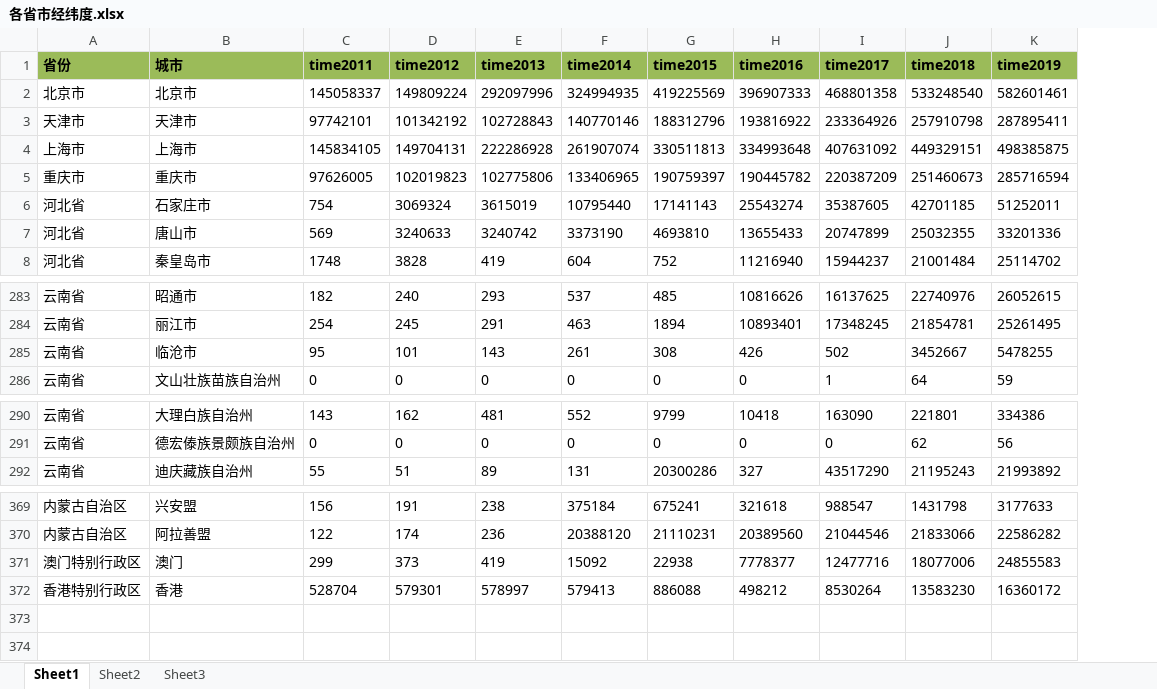
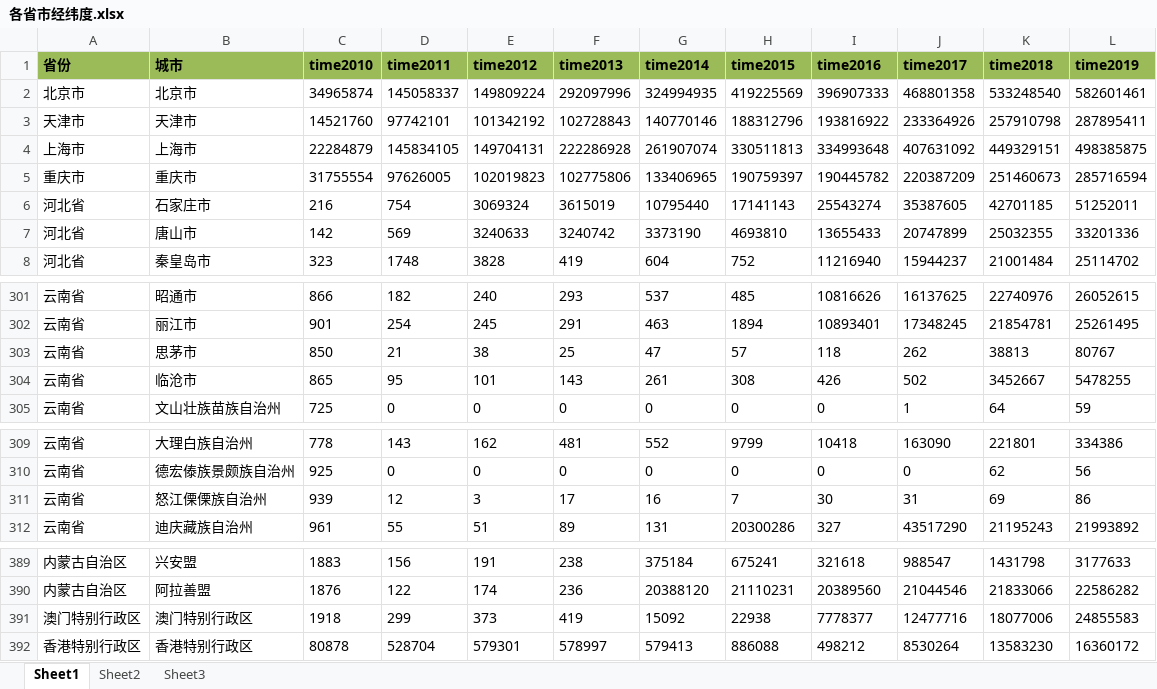
Before and after one commit to nuptaxin/echarts-heatmap, an Excel workbook: 各省市经纬度.xlsx, sheet Sheet1, drawn as a sheet; only a part is shown, gaps mark what is left out; values as stored, in another font and other column widths than the file's, no borders; addresses are those after the commit; the diff covers the shown part only; the diff names each change by its address in the sheet, - before the commit and + after, or states it on an @@ line.

```diff
--- a/各省市经纬度.xlsx (sheet Sheet1)
+++ b/各省市经纬度.xlsx (sheet Sheet1)
+column C (time2010), rows 2-8: 34965874 | 14521760 | 22284879 | 31755554 | 216 | 142 | 323; rows 301-302: 866 | 901; rows 304-305: 865 | 725; rows 309-310: 778 | 925; row 312: 961; rows 389-392: 1883 | 1876 | 1918 | 80878
+row 303: 云南省 | 思茅市 | 850 | 21 | 38 | 25 | 47 | 57 | 118 | 262 | 38813 | 80767
+row 311: 云南省 | 怒江傈傈族自治州 | 939 | 12 | 3 | 17 | 16 | 7 | 30 | 31 | 69 | 86
-B391 (城市): 澳门
+B391 (城市): 澳门特别行政区
-B392 (城市): 香港
+B392 (城市): 香港特别行政区
```
Also changed, not shown: 18 added rows elsewhere in this sheet, 10 other files.
